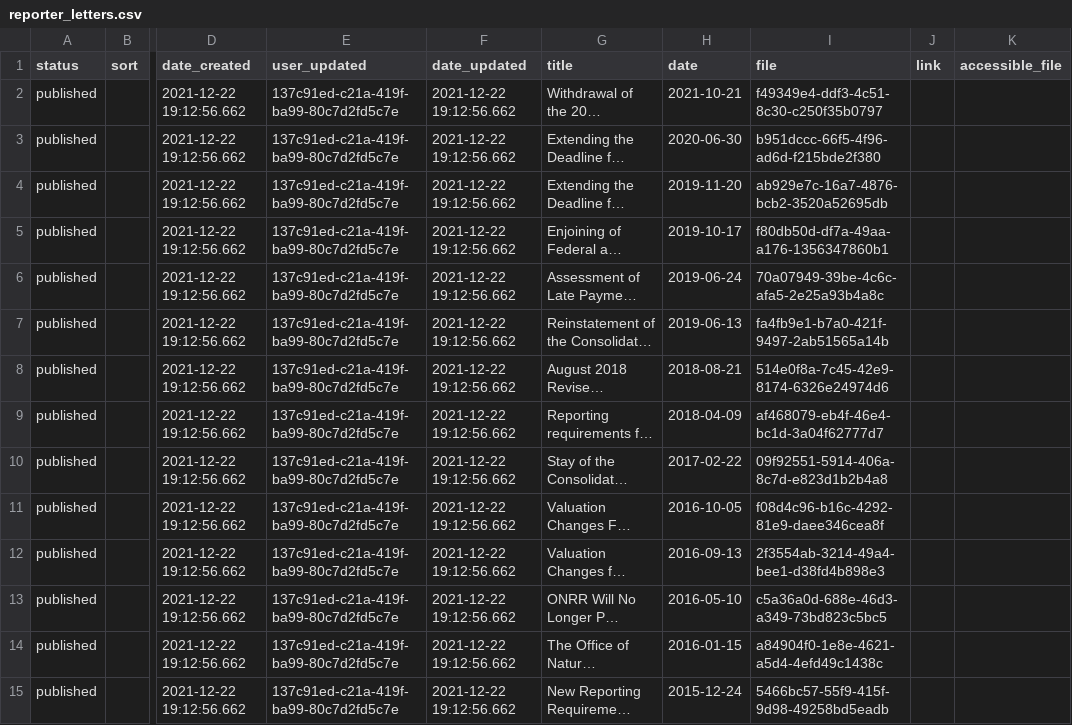
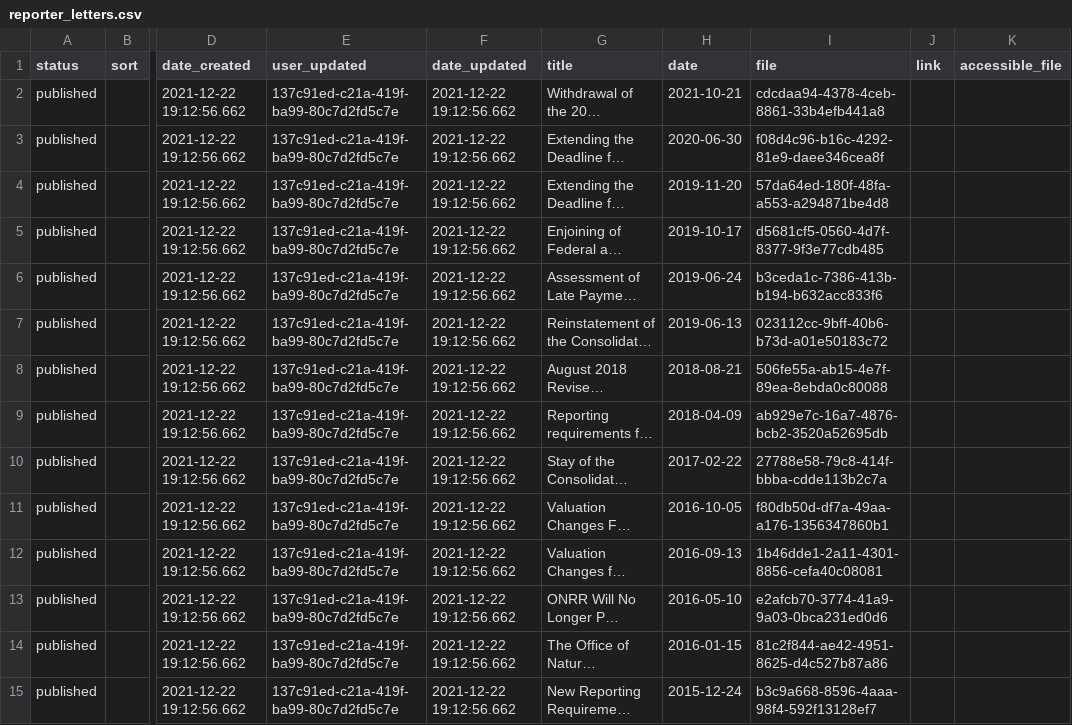
Before and after one commit to DOI-ONRR/onrr.gov-site, a CSV file: database/static/csv/reporter_letters.csv, drawn as a sheet; only a part is shown, gaps mark what is left out; long unchanged cells end in …; the diff covers the shown part only; the diff names each change by its address in the sheet, - before the commit and + after, or states it on an @@ line.

Commit message:
reporter letters data table updates

```diff
--- a/database/static/csv/reporter_letters.csv
+++ b/database/static/csv/reporter_letters.csv
-I2 (file): f49349e4-ddf3-4c51-8c30-c250f35b0797
+I2 (file): cdcdaa94-4378-4ceb-8861-33b4efb441a8
-I3 (file): b951dccc-66f5-4f96-ad6d-f215bde2f380
+I3 (file): f08d4c96-b16c-4292-81e9-daee346cea8f
-I4 (file): ab929e7c-16a7-4876-bcb2-3520a52695db
+I4 (file): 57da64ed-180f-48fa-a553-a294871be4d8
-I5 (file): f80db50d-df7a-49aa-a176-1356347860b1
+I5 (file): d5681cf5-0560-4d7f-8377-9f3e77cdb485
-I6 (file): 70a07949-39be-4c6c-afa5-2e25a93b4a8c
+I6 (file): b3ceda1c-7386-413b-b194-b632acc833f6
-I7 (file): fa4fb9e1-b7a0-421f-9497-2ab51565a14b
+I7 (file): 023112cc-9bff-40b6-b73d-a01e50183c72
-I8 (file): 514e0f8a-7c45-42e9-8174-6326e24974d6
+I8 (file): 506fe55a-ab15-4e7f-89ea-8ebda0c80088
-I9 (file): af468079-eb4f-46e4-bc1d-3a04f62777d7
+I9 (file): ab929e7c-16a7-4876-bcb2-3520a52695db
-I10 (file): 09f92551-5914-406a-8c7d-e823d1b2b4a8
+I10 (file): 27788e58-79c8-414f-bbba-cdde113b2c7a
-I11 (file): f08d4c96-b16c-4292-81e9-daee346cea8f
+I11 (file): f80db50d-df7a-49aa-a176-1356347860b1
-I12 (file): 2f3554ab-3214-49a4-bee1-d38fd4b898e3
+I12 (file): 1b46dde1-2a11-4301-8856-cefa40c08081
-I13 (file): c5a36a0d-688e-46d3-a349-73bd823c5bc5
+I13 (file): e2afcb70-3774-41a9-9a03-0bca231ed0d6
-I14 (file): a84904f0-1e8e-4621-a5d4-4efd49c1438c
+I14 (file): 81c2f844-ae42-4951-8625-d4c527b87a86
-I15 (file): 5466bc57-55f9-415f-9d98-49258bd5eadb
+I15 (file): b3c9a668-8596-4aaa-98f4-592f13128ef7
```
Also changed, not shown: 156 edited cells elsewhere in this file, 1 other file.
